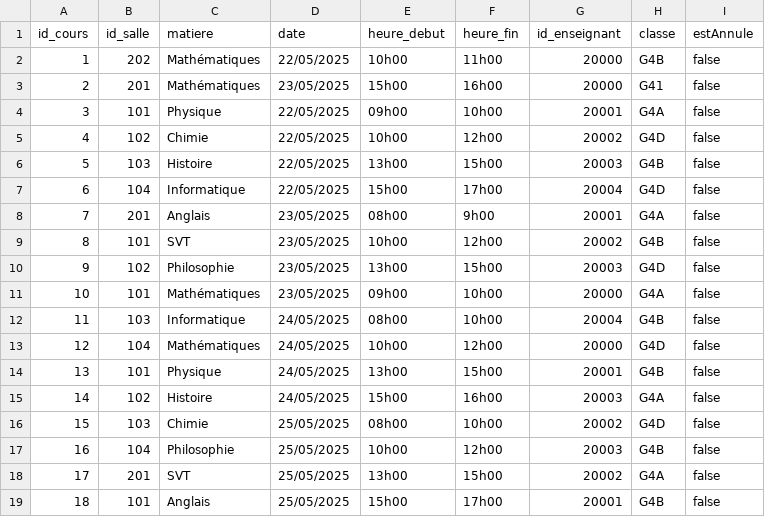
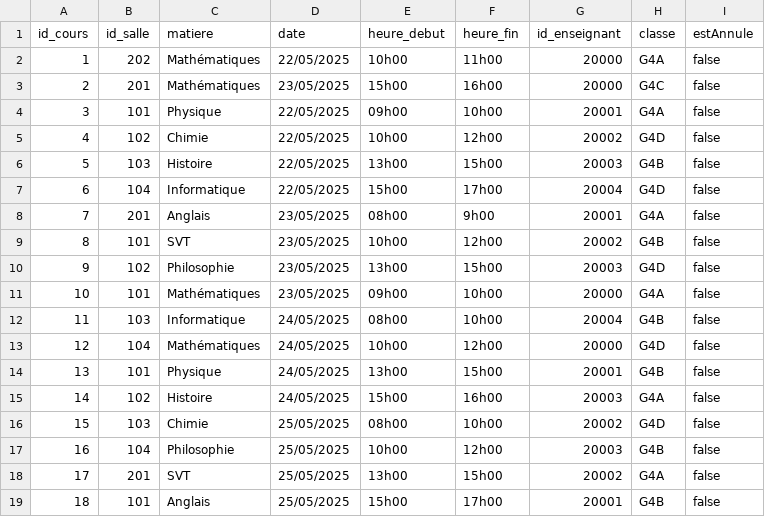
Before and after one commit to Dimmis5/Projet_java, a CSV file: CSV_Java/Cours.csv, drawn as a sheet.

```diff
--- a/CSV_Java/Cours.csv
+++ b/CSV_Java/Cours.csv
@@ -1,4 +1,4 @@
 id_cours,id_salle,matiere,date,heure_debut,heure_fin,id_enseignant,classe,estAnnule
-1,202,Mathématiques,22/05/2025,10h00,11h00,20000,G4B,false
-2,201,Mathématiques,23/05/2025,15h00,16h00,20000,G41,false
+1,202,Mathématiques,22/05/2025,10h00,11h00,20000,G4A,false
+2,201,Mathématiques,23/05/2025,15h00,16h00,20000,G4C,false
 3,101,Physique,22/05/2025,09h00,10h00,20001,G4A,false
```
Also changed, not shown: 30 other files.
